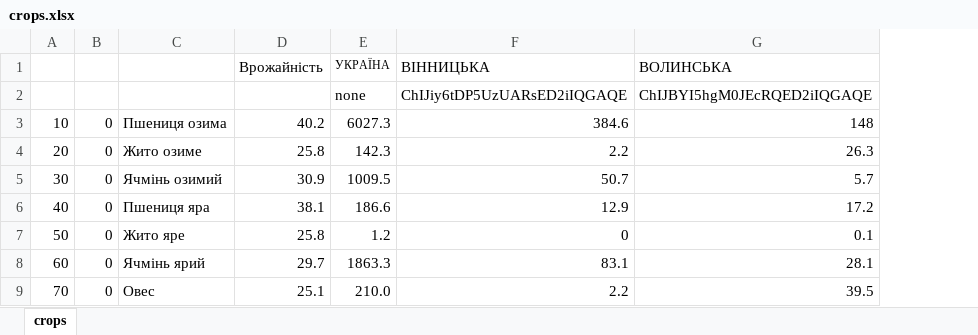
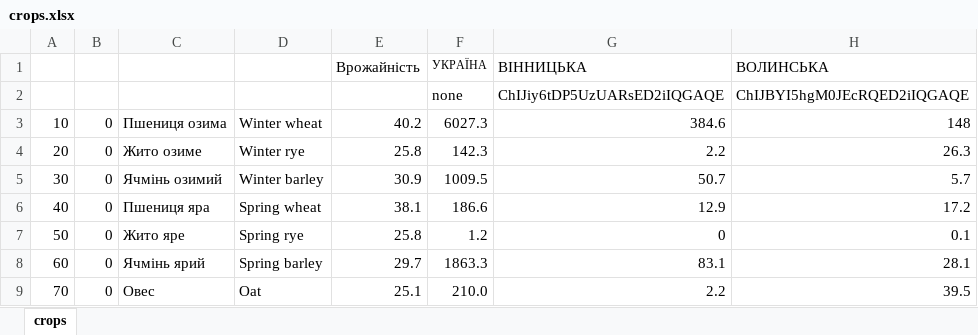
Before and after one commit to keenethics/agropoll, an Excel workbook: private/crops.xlsx, sheet crops, drawn as a sheet; only a part is shown; values as stored, in another font and other column widths than the file's, no borders; the diff names each change by its address in the sheet, - before the commit and + after, or states it on an @@ line.

Commit message:
minor translation

```diff
--- a/private/crops.xlsx (sheet crops)
+++ b/private/crops.xlsx (sheet crops)
+column D, rows 3-9: Winter wheat | Winter rye | Winter barley | Spring wheat | Spring rye | Spring barley | Oat
```
Also changed, not shown: formulas that keep their value, 3 other files.
